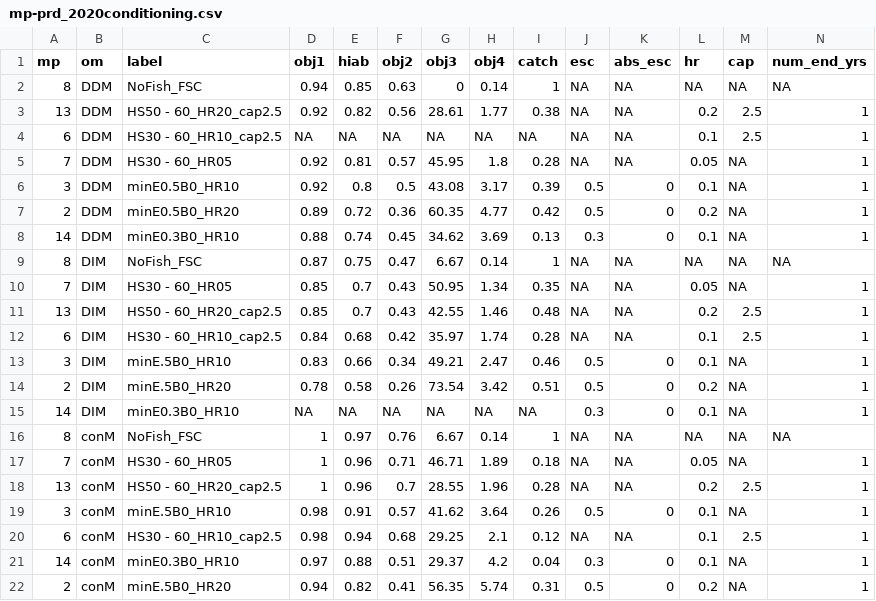
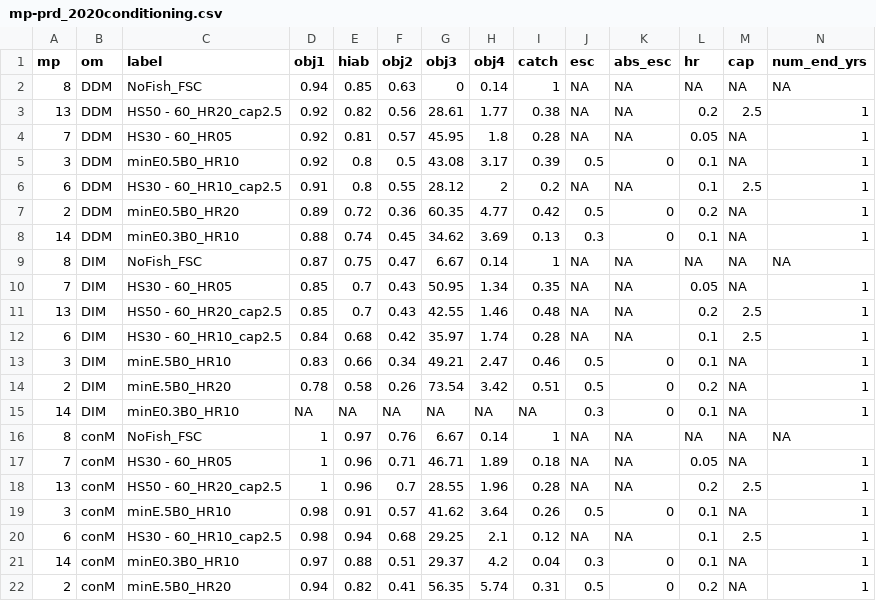
Before and after one commit to pbs-assess/herringsr, a CSV file: data/mp-prd_2020conditioning.csv, drawn as a sheet; only a part is shown; removed rows and columns are numbered as before the commit, all else as after; rows hold the shown columns only; the diff names each change by its address in the sheet, - before the commit and + after, or states it on an @@ line.

Commit message:
Update mp-prd_2020conditioning.csv

```diff
--- a/data/mp-prd_2020conditioning.csv
+++ b/data/mp-prd_2020conditioning.csv
-row 4: 6 | DDM | HS30 - 60_HR10_cap2.5 | NA | NA | NA | NA | NA | NA | NA | NA | 0.1 | 2.5 | 1
+row 6: 6 | DDM | HS30 - 60_HR10_cap2.5 | 0.91 | 0.8 | 0.55 | 28.12 | 2 | 0.2 | NA | NA | 0.1 | 2.5 | 1
```
